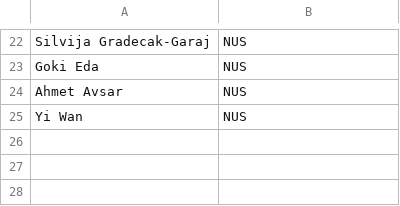
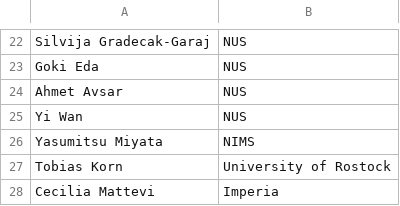
Before and after one commit to 2dtmd/tmd_conference, a CSV file: tmd_conference/_data/2D_Conference.csv, drawn as a sheet; only a part is shown, gaps mark what is left out.

Commit message:
Update 2D_Conference.csv

```diff
--- a/tmd_conference/_data/2D_Conference.csv
+++ b/tmd_conference/_data/2D_Conference.csv
@@ -25 +25,4 @@ Ahmet Avsar, NUS
 Yi Wan, NUS
+Yasumitsu Miyata, NIMS
+Tobias Korn, University of Rostock
+Cecilia Mattevi, Imperia
```
